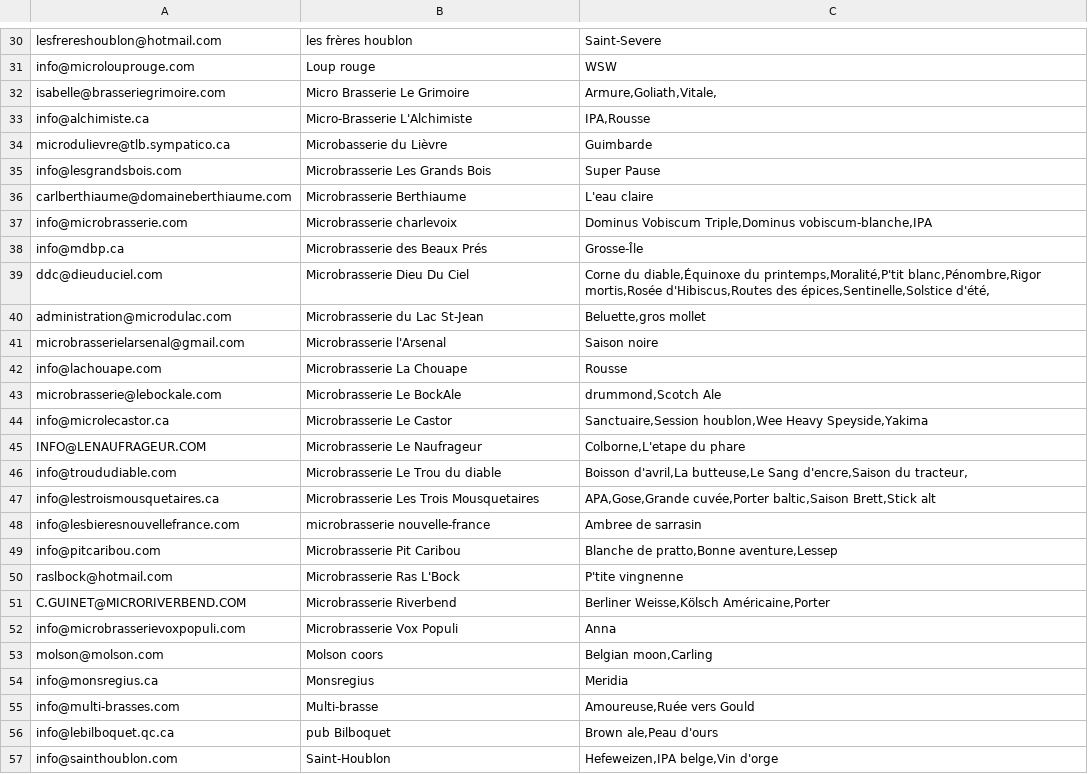
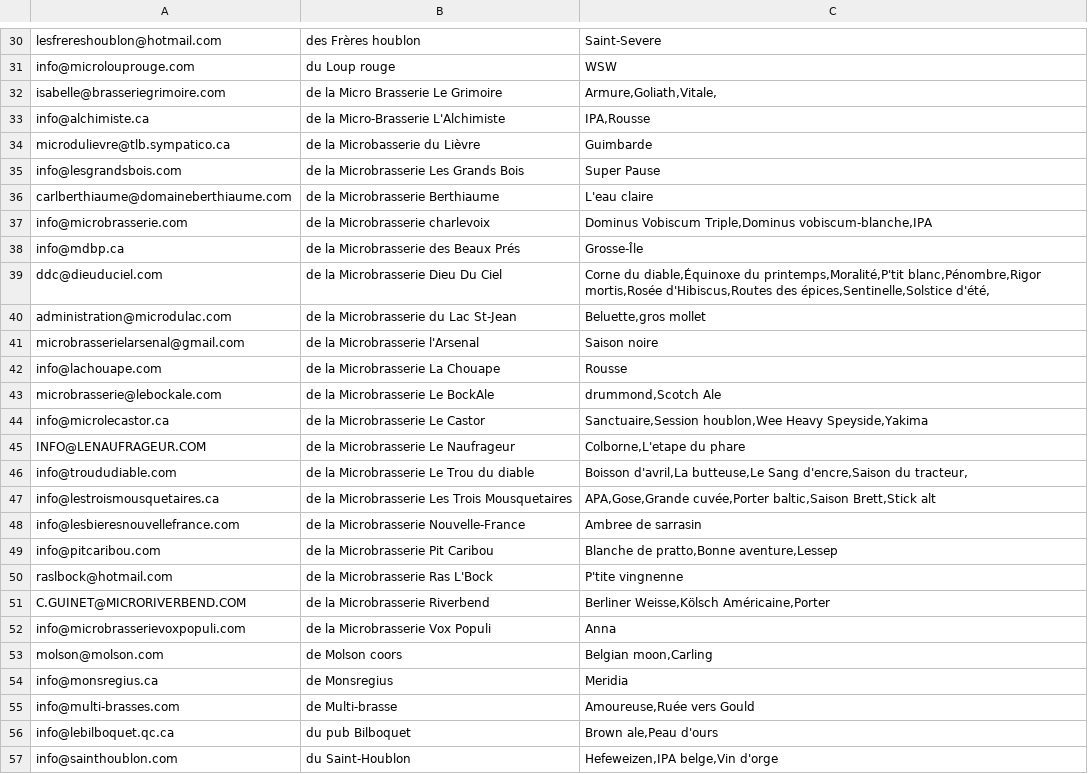
Before and after one commit to nicolasfstgelais/Paysage-brassicole, a CSV file: ExempleBiere.csv, drawn as a sheet; only a part is shown, gaps mark what is left out; the diff covers the shown part only; the diff names each change by its address in the sheet, - before the commit and + after, or states it on an @@ line.

```diff
--- a/ExempleBiere.csv
+++ b/ExempleBiere.csv
-B30: les frères houblon
+B30: des Frères houblon
-B31: Loup rouge
+B31: du Loup rouge
-B32: Micro Brasserie Le Grimoire
+B32: de la Micro Brasserie Le Grimoire
-B33: Micro-Brasserie L'Alchimiste
+B33: de la Micro-Brasserie L'Alchimiste
-B34: Microbasserie du Lièvre
+B34: de la Microbasserie du Lièvre
-B35: Microbrasserie Les Grands Bois
+B35: de la Microbrasserie Les Grands Bois
-B36: Microbrasserie Berthiaume
+B36: de la Microbrasserie Berthiaume
-B37: Microbrasserie charlevoix
+B37: de la Microbrasserie charlevoix
-B38: Microbrasserie des Beaux Prés
+B38: de la Microbrasserie des Beaux Prés
-B39: Microbrasserie Dieu Du Ciel
+B39: de la Microbrasserie Dieu Du Ciel
-B40: Microbrasserie du Lac St-Jean
+B40: de la Microbrasserie du Lac St-Jean
-B41: Microbrasserie l'Arsenal
+B41: de la Microbrasserie l'Arsenal
-B42: Microbrasserie La Chouape
+B42: de la Microbrasserie La Chouape
-B43: Microbrasserie Le BockAle
+B43: de la Microbrasserie Le BockAle
-B44: Microbrasserie Le Castor
+B44: de la Microbrasserie Le Castor
-B45: Microbrasserie Le Naufrageur
+B45: de la Microbrasserie Le Naufrageur
-B46: Microbrasserie Le Trou du diable
+B46: de la Microbrasserie Le Trou du diable
-B47: Microbrasserie Les Trois Mousquetaires
+B47: de la Microbrasserie Les Trois Mousquetaires
-B48: microbrasserie nouvelle-france
+B48: de la Microbrasserie Nouvelle-France
-B49: Microbrasserie Pit Caribou
+B49: de la Microbrasserie Pit Caribou
-B50: Microbrasserie Ras L'Bock
+B50: de la Microbrasserie Ras L'Bock
-B51: Microbrasserie Riverbend
+B51: de la Microbrasserie Riverbend
-B52: Microbrasserie Vox Populi
+B52: de la Microbrasserie Vox Populi
-B53: Molson coors
+B53: de Molson coors
-B54: Monsregius
+B54: de Monsregius
-B55: Multi-brasse
+B55: de Multi-brasse
-B56: pub Bilboquet
+B56: du pub Bilboquet
-B57: Saint-Houblon
+B57: du Saint-Houblon
```
Also changed, not shown: 31 edited cells elsewhere in this file.
